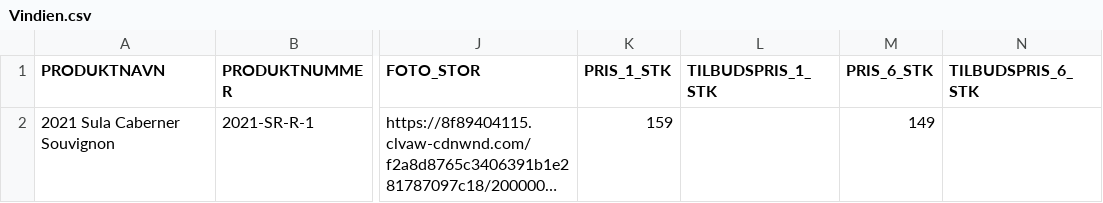
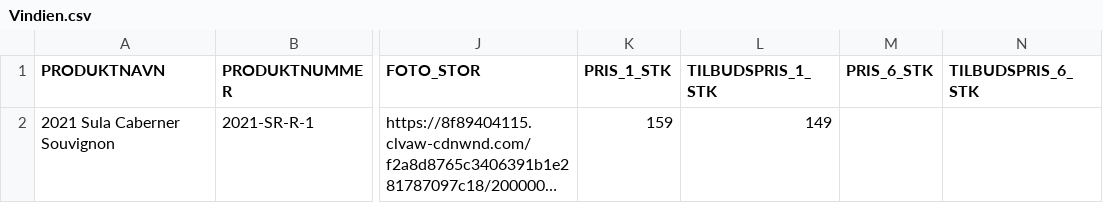
Before and after one commit to miline/vindien, a CSV file: Vindien.csv, drawn as a sheet; only a part is shown, gaps mark what is left out; long unchanged cells end in …; the diff covers the shown part only; the diff names each change by its address in the sheet, - before the commit and + after, or states it on an @@ line.

Commit message:
working one

```diff
--- a/Vindien.csv
+++ b/Vindien.csv
-L2 (TILBUDSPRIS_1_STK): (empty)
+L2 (TILBUDSPRIS_1_STK): 149
-M2 (PRIS_6_STK): 149
+M2 (PRIS_6_STK): (empty)
```
Also changed, not shown: 1 removed row elsewhere in this file.
